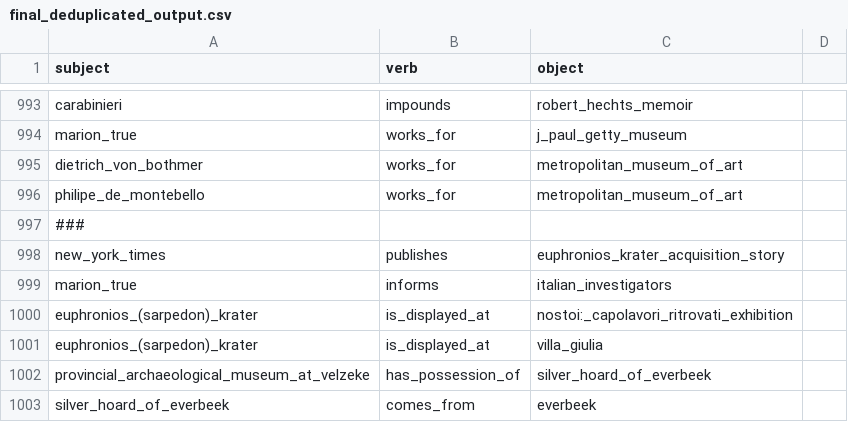
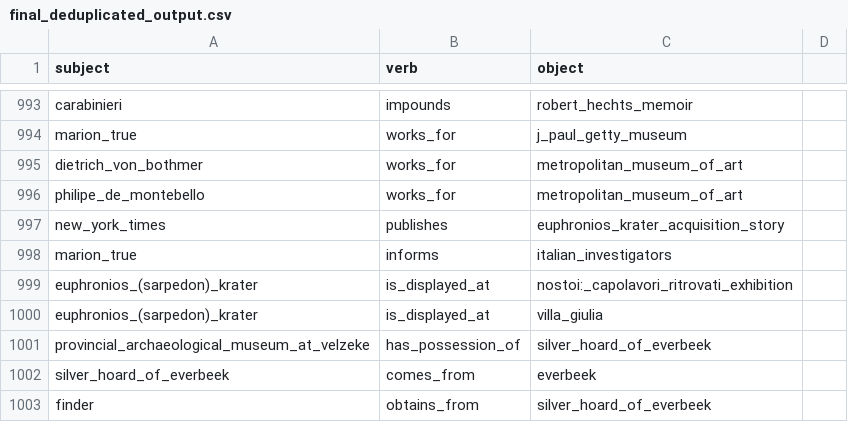
Before and after one commit to shawngraham/steamroller, a CSV file: final_deduplicated_output.csv, drawn as a sheet; only a part is shown, gaps mark what is left out; the shorter side is filled out with more unchanged rows; removed rows and columns are numbered as before the commit, all else as after; the diff covers the shown part only; the diff names each change by its address in the sheet, - before the commit and + after, or states it on an @@ line.

Commit message:
Add files via upload

```diff
--- a/final_deduplicated_output.csv
+++ b/final_deduplicated_output.csv
-row 997: ###
```
Also changed, not shown: 18 added rows and 18 removed rows elsewhere in this file.
